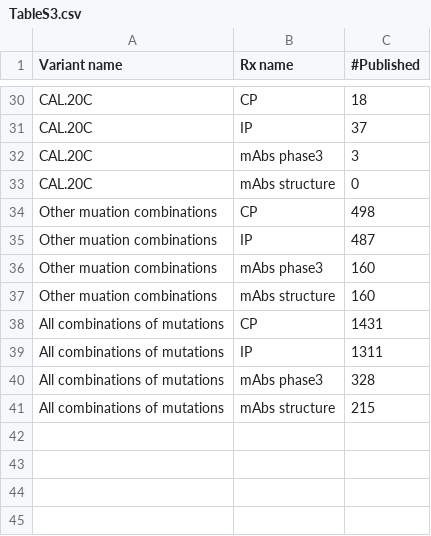
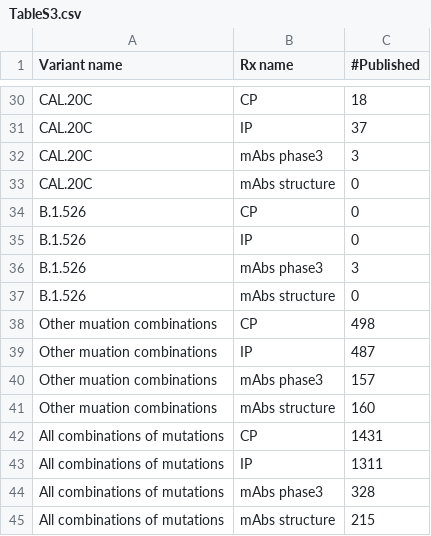
Before and after one commit to hivdb/covid-drdb-reports, a CSV file: susceptibility-data_files/table/TableS3.csv, drawn as a sheet; only a part is shown, gaps mark what is left out.

Commit message:
update tableS3

```diff
--- a/susceptibility-data_files/table/TableS3.csv
+++ b/susceptibility-data_files/table/TableS3.csv
@@ -33,5 +33,9 @@ CAL.20C,mAbs phase3,3
 CAL.20C,mAbs structure,0
+B.1.526,CP,0
+B.1.526,IP,0
+B.1.526,mAbs phase3,3
+B.1.526,mAbs structure,0
 Other muation combinations,CP,498
 Other muation combinations,IP,487
-Other muation combinations,mAbs phase3,160
+Other muation combinations,mAbs phase3,157
 Other muation combinations,mAbs structure,160
```
Also changed, not shown: 2 other files.
